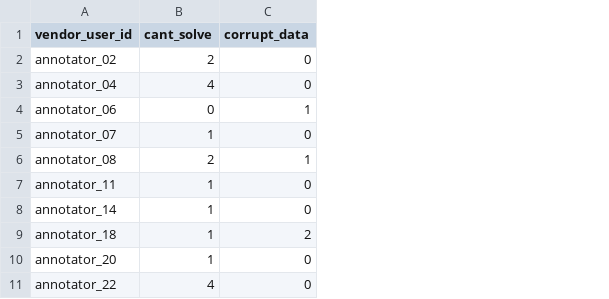
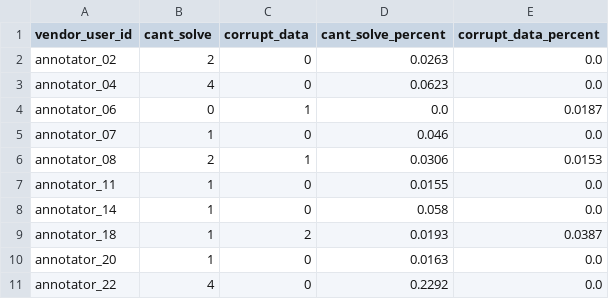
Before and after one commit to m4tice/qm_project, a CSV file: files/grouped_unsolved_data.csv, drawn as a sheet; the diff names each change by its address in the sheet, - before the commit and + after, or states it on an @@ line.

```diff
--- a/files/grouped_unsolved_data.csv
+++ b/files/grouped_unsolved_data.csv
+column D (cant_solve_percent), rows 2-11: 0.0263 | 0.0623 | 0.0 | 0.046 | 0.0306 | 0.0155 | 0.058 | 0.0193 | 0.0163 | 0.2292
+column E (corrupt_data_percent), rows 2-11: 0.0 | 0.0 | 0.0187 | 0.0 | 0.0153 | 0.0 | 0.0 | 0.0387 | 0.0 | 0.0
```
Also changed, not shown: files/annotator_result_count.csv, files/annotators.csv, 26 other files.
